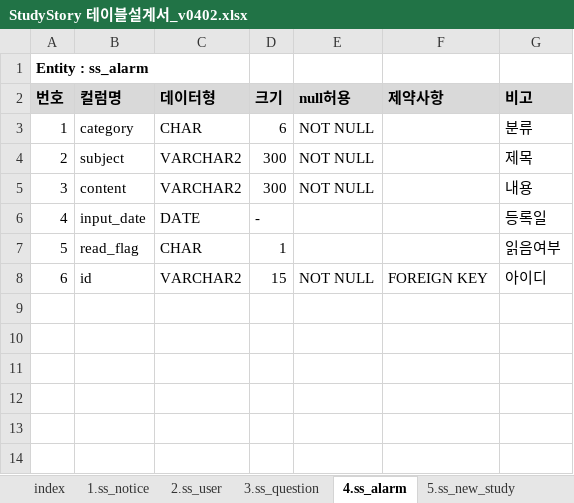
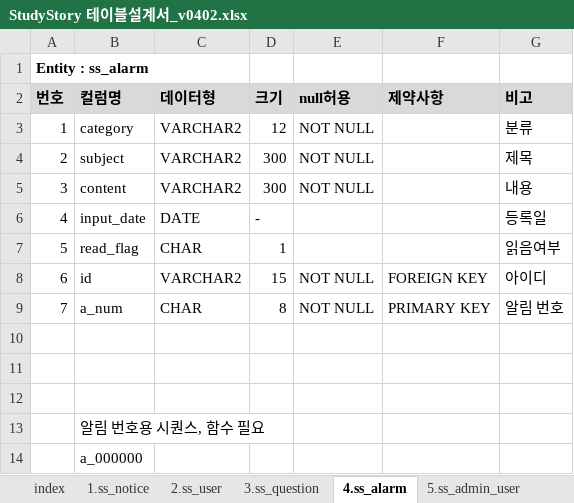
Before and after one commit to gkwl7878/StudyStory, an Excel workbook: 02.설계/StudyStory 테이블설계서_v0402.xlsx, sheet 4.ss_alarm, drawn as a sheet; values as stored, in another font and other column widths than the file's, no borders; the diff names each change by its address in the sheet, - before the commit and + after, or states it on an @@ line.

```diff
--- a/02.설계/StudyStory 테이블설계서_v0402.xlsx (sheet 4.ss_alarm)
+++ b/02.설계/StudyStory 테이블설계서_v0402.xlsx (sheet 4.ss_alarm)
-sheet tab: 5.ss_new_study
+sheet tab: 5.ss_admin_user
-C3 (데이터형): CHAR
+C3 (데이터형): VARCHAR2
-D3 (크기): 6
+D3 (크기): 12
+row 9: 7 | a_num | CHAR | 8 | NOT NULL | PRIMARY KEY | 알림 번호
+row 10: (empty)
+row 11: (empty)
+row 12: (empty)
+row 13:  | 알림 번호용 시퀀스, 함수 필요
+row 14:  | a_000000
```
Also changed, not shown: sheet 5.ss_admin_user, sheet 11.ss_study_notice, sheet 6.ss_study, sheet index, sheet 1.ss_notice, sheet 3.ss_question, 1 more sheet, 42 other files.
